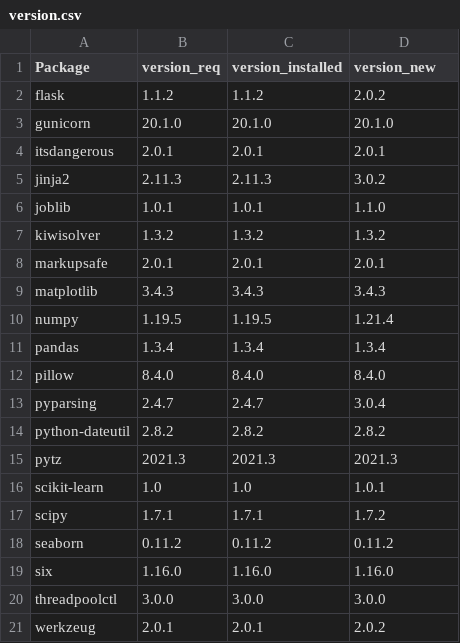
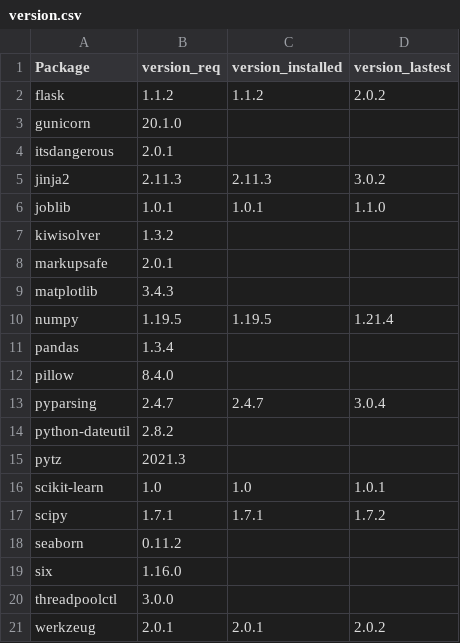
Before and after one commit to vickyliau/Risk_Assessment, a CSV file: production_deployment/version.csv, drawn as a sheet.

```diff
--- a/production_deployment/version.csv
+++ b/production_deployment/version.csv
@@ -1,21 +1,21 @@
-Package,version_req,version_installed,version_new
+Package,version_req,version_installed,version_lastest
 flask,1.1.2,1.1.2,2.0.2
-gunicorn,20.1.0,20.1.0,20.1.0
-itsdangerous,2.0.1,2.0.1,2.0.1
+gunicorn,20.1.0,,
+itsdangerous,2.0.1,,
 jinja2,2.11.3,2.11.3,3.0.2
 joblib,1.0.1,1.0.1,1.1.0
-kiwisolver,1.3.2,1.3.2,1.3.2
-markupsafe,2.0.1,2.0.1,2.0.1
-matplotlib,3.4.3,3.4.3,3.4.3
+kiwisolver,1.3.2,,
+markupsafe,2.0.1,,
+matplotlib,3.4.3,,
 numpy,1.19.5,1.19.5,1.21.4
-pandas,1.3.4,1.3.4,1.3.4
-pillow,8.4.0,8.4.0,8.4.0
+pandas,1.3.4,,
+pillow,8.4.0,,
 pyparsing,2.4.7,2.4.7,3.0.4
-python-dateutil,2.8.2,2.8.2,2.8.2
-pytz,2021.3,2021.3,2021.3
+python-dateutil,2.8.2,,
+pytz,2021.3,,
 scikit-learn,1.0,1.0,1.0.1
 scipy,1.7.1,1.7.1,1.7.2
-seaborn,0.11.2,0.11.2,0.11.2
-six,1.16.0,1.16.0,1.16.0
-threadpoolctl,3.0.0,3.0.0,3.0.0
+seaborn,0.11.2,,
+six,1.16.0,,
+threadpoolctl,3.0.0,,
 werkzeug,2.0.1,2.0.1,2.0.2
```
Also changed, not shown: production_deployment/summary.csv, 18 other files.
